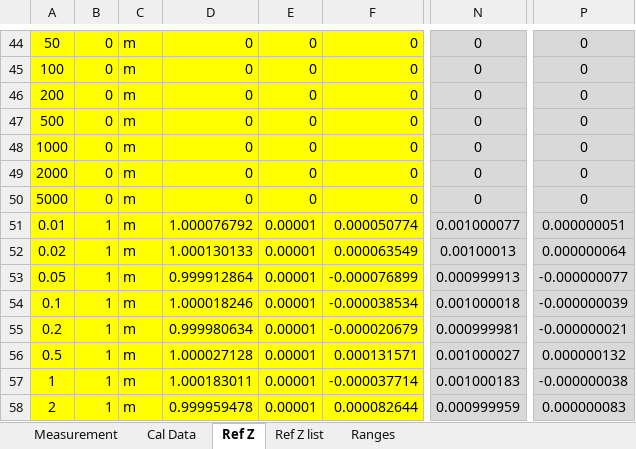
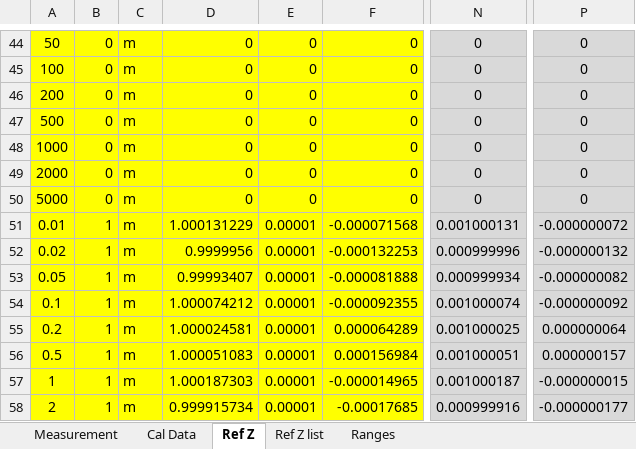
Before and after one commit to smaslan/RLC-bridge-corrections, an Excel workbook: spreadsheets/RLC_fix.xlsx, sheet Ref Z, drawn as a sheet; only a part is shown, gaps mark what is left out; values as stored, in another font and other column widths than the file's, no borders; the diff covers the shown part only; the diff names each change by its address in the sheet, - before the commit and + after, or states it on an @@ line.

```diff
--- a/spreadsheets/RLC_fix.xlsx (sheet Ref Z)
+++ b/spreadsheets/RLC_fix.xlsx (sheet Ref Z)
-D51: 1.000076792
+D51: 1.000131229
-F51: 0.000050774
+F51: -0.000071568
-N51: 0.001000077
+N51: 0.001000131
-P51: 0.000000051
+P51: -0.000000072
-D52: 1.000130133
+D52: 0.9999956
-F52: 0.000063549
+F52: -0.000132253
-N52: 0.00100013
+N52: 0.000999996
-P52: 0.000000064
+P52: -0.000000132
-D53: 0.999912864
+D53: 0.99993407
-F53: -0.000076899
+F53: -0.000081888
-N53: 0.000999913
+N53: 0.000999934
-P53: -0.000000077
+P53: -0.000000082
-D54: 1.000018246
+D54: 1.000074212
-F54: -0.000038534
+F54: -0.000092355
-N54: 0.001000018
+N54: 0.001000074
-P54: -0.000000039
+P54: -0.000000092
-D55: 0.999980634
+D55: 1.000024581
-F55: -0.000020679
+F55: 0.000064289
-N55: 0.000999981
+N55: 0.001000025
-P55: -0.000000021
+P55: 0.000000064
-D56: 1.000027128
+D56: 1.000051083
-F56: 0.000131571
+F56: 0.000156984
-N56: 0.001000027
+N56: 0.001000051
-P56: 0.000000132
+P56: 0.000000157
-D57: 1.000183011
+D57: 1.000187303
-F57: -0.000037714
+F57: -0.000014965
-N57: 0.001000183
+N57: 0.001000187
-P57: -0.000000038
+P57: -0.000000015
-D58: 0.999959478
+D58: 0.999915734
-F58: 0.000082644
+F58: -0.00017685
-N58: 0.000999959
+N58: 0.000999916
-P58: 0.000000083
+P58: -0.000000177
```
Also changed, not shown: 256 edited cells elsewhere in this sheet, sheet Measurement, sheet Cal Data, formulas that keep their value, 5 other files.
